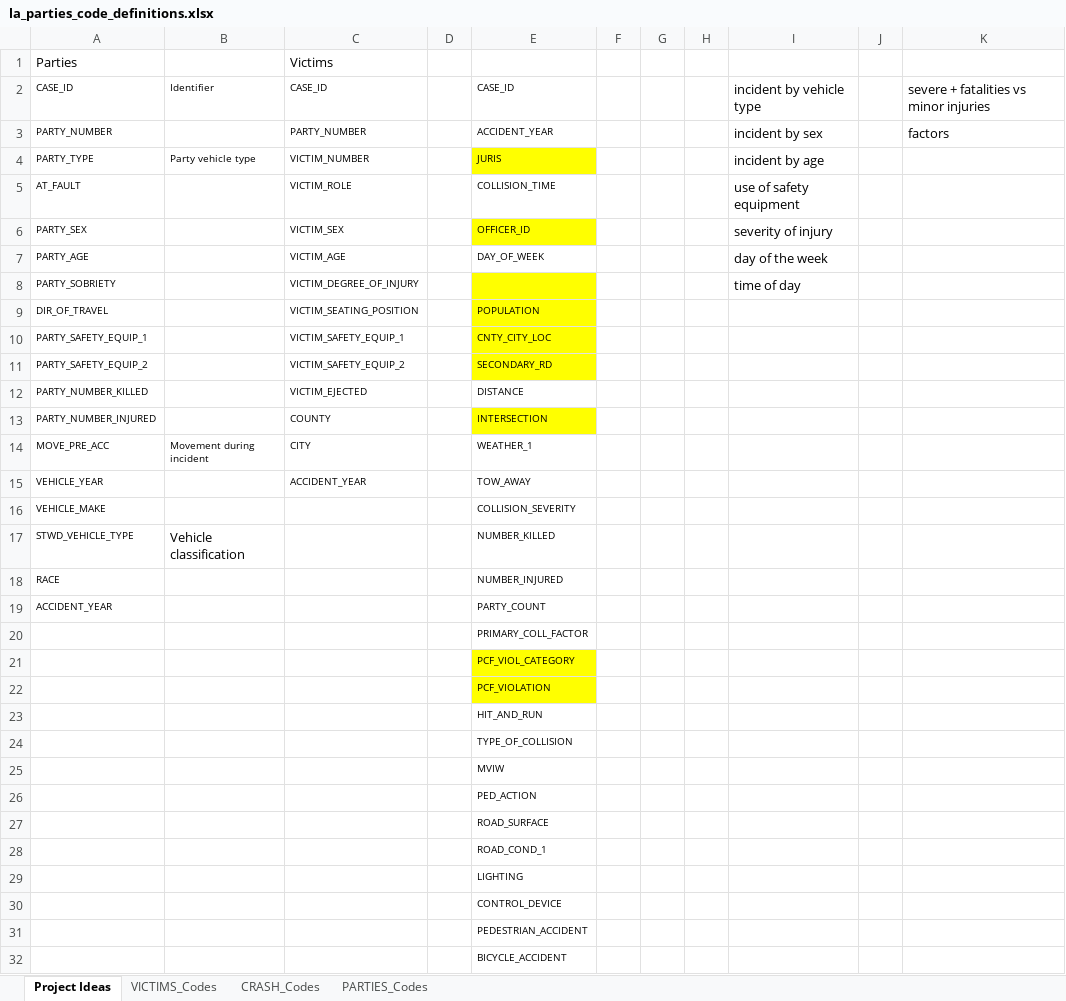
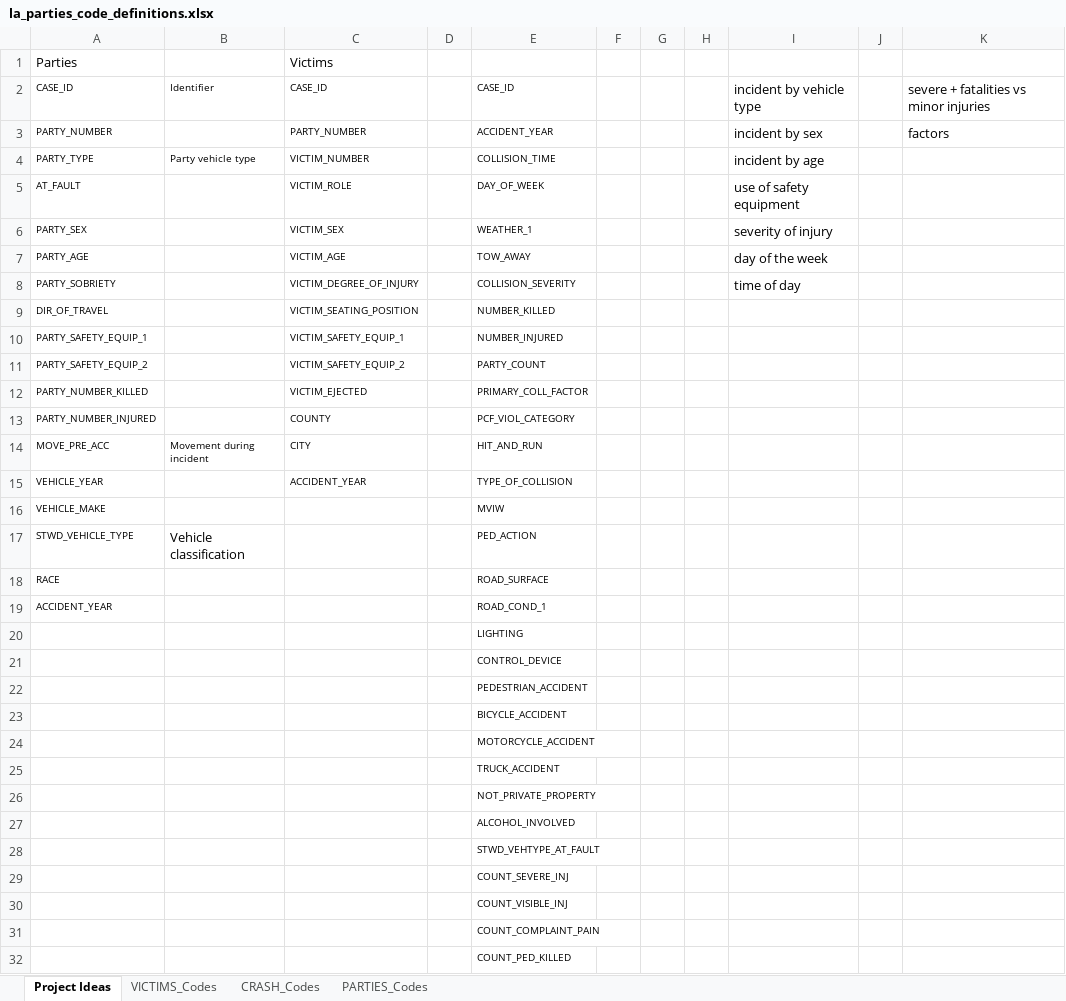
Before and after one commit to wattsr1/LA-Collision-Analysis, an Excel workbook: Resources/la_parties_code_definitions.xlsx, sheet Project Ideas, drawn as a sheet; only a part is shown; the shorter side is filled out with more unchanged rows; values as stored, in another font and other column widths than the file's, no borders; the diff covers the shown part only; the diff names each change by its address in the sheet, - before the commit and + after, or states it on an @@ line.

Commit message:
Update data cleaning code and database schema

```diff
--- a/Resources/la_parties_code_definitions.xlsx (sheet Project Ideas)
+++ b/Resources/la_parties_code_definitions.xlsx (sheet Project Ideas)
-E4: JURIS
+E4: COLLISION_TIME
-E4 fill: #FFFF00
+E4 fill: none
-E5: COLLISION_TIME
+E5: DAY_OF_WEEK
-E6: OFFICER_ID
+E6: WEATHER_1
-E6 fill: #FFFF00
+E6 fill: none
-E7: DAY_OF_WEEK
+E7: TOW_AWAY
-E8: (empty)
+E8: COLLISION_SEVERITY
-E8:E11 fill: #FFFF00
+E8:E11 fill: none
-E9: POPULATION
+E9: NUMBER_KILLED
-E10: CNTY_CITY_LOC
+E10: NUMBER_INJURED
-E11: SECONDARY_RD
+E11: PARTY_COUNT
-E12: DISTANCE
+E12: PRIMARY_COLL_FACTOR
-E13: INTERSECTION
+E13: PCF_VIOL_CATEGORY
-E13 fill: #FFFF00
+E13 fill: none
-E14: WEATHER_1
+E14: HIT_AND_RUN
-E15: TOW_AWAY
+E15: TYPE_OF_COLLISION
-E16: COLLISION_SEVERITY
+E16: MVIW
-E17: NUMBER_KILLED
+E17: PED_ACTION
-E18: NUMBER_INJURED
+E18: ROAD_SURFACE
-E19: PARTY_COUNT
+E19: ROAD_COND_1
-row 20:  |  |  |  | PRIMARY_COLL_FACTOR
-row 21:  |  |  |  | PCF_VIOL_CATEGORY
-row 22:  |  |  |  | PCF_VIOLATION
-row 23:  |  |  |  | HIT_AND_RUN
-row 24:  |  |  |  | TYPE_OF_COLLISION
-row 25:  |  |  |  | MVIW
-row 26:  |  |  |  | PED_ACTION
-row 27:  |  |  |  | ROAD_SURFACE
-row 28:  |  |  |  | ROAD_COND_1
```
Also changed, not shown: 3 removed rows elsewhere in this sheet, 13 other files.
